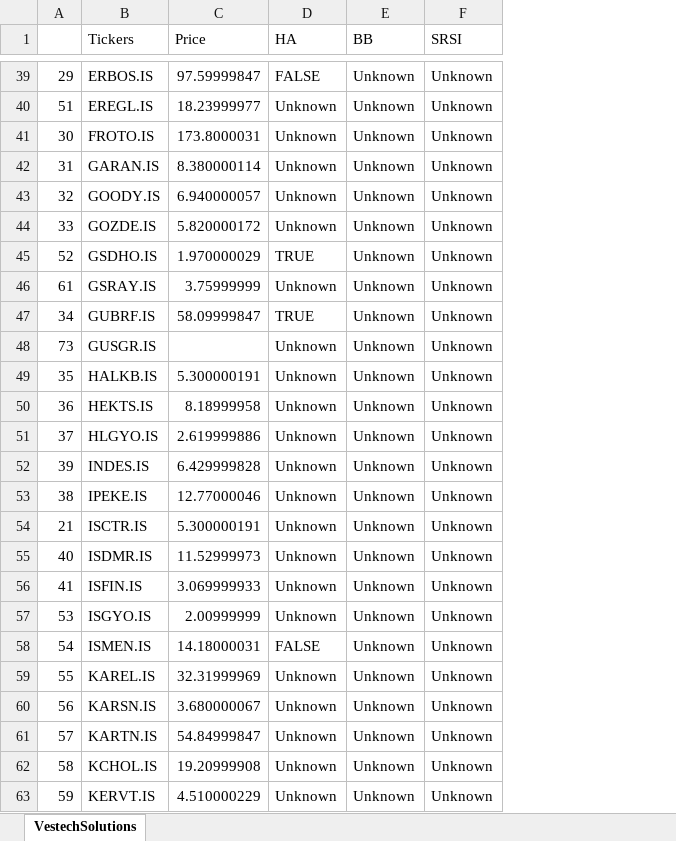
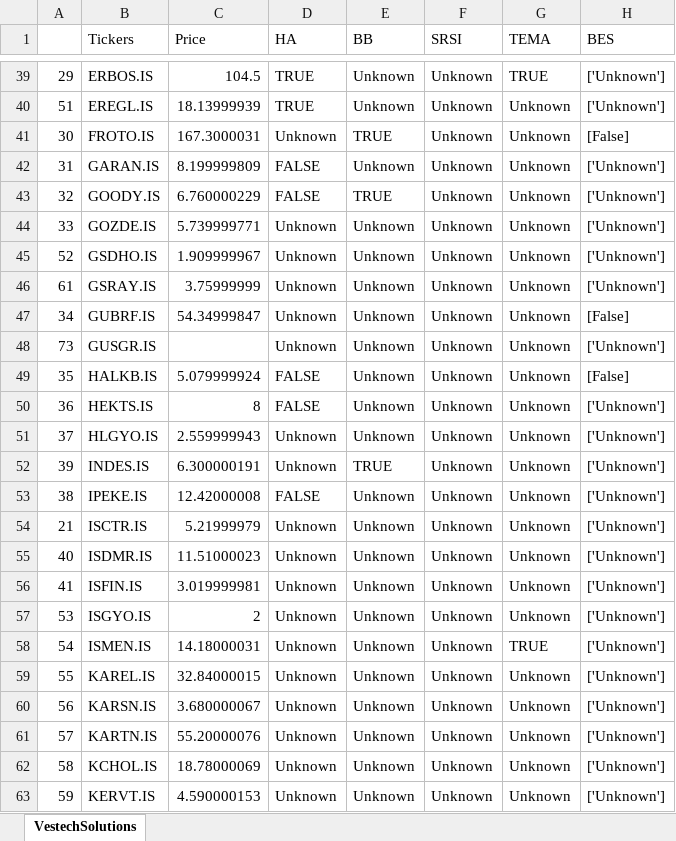
Before and after one commit to UfukAltanUA/vestech, an Excel workbook: report.xlsx, sheet VestechSolutions, drawn as a sheet; only a part is shown, gaps mark what is left out; values as stored, in another font and other column widths than the file's, no cell formats; conditional formats not drawn; the diff covers the shown part only; the diff names each change by its address in the sheet, - before the commit and + after, or states it on an @@ line.

```diff
--- a/report.xlsx (sheet VestechSolutions)
+++ b/report.xlsx (sheet VestechSolutions)
+column G (TEMA), rows 39-63: TRUE | Unknown | Unknown | Unknown | Unknown | Unknown | Unknown | Unknown | Unknown | Unknown | Unknown | Unknown | Unknown | Unknown | Unknown | Unknown | Unknown | Unknown | Unknown | TRUE | Unknown | Unknown | Unknown | Unknown | Unknown
+column H (BES), rows 39-63: ['Unknown'] | ['Unknown'] | [False] | ['Unknown'] | ['Unknown'] | ['Unknown'] | ['Unknown'] | ['Unknown'] | [False] | ['Unknown'] | [False] | ['Unknown'] | ['Unknown'] | ['Unknown'] | ['Unknown'] | ['Unknown'] | ['Unknown'] | ['Unknown'] | ['Unknown'] | ['Unknown'] | ['Unknown'] | ['Unknown'] | ['Unknown'] | ['Unknown'] | ['Unknown']
-C39 (Price): 97.59999847
+C39 (Price): 104.5
-D39 (HA): FALSE
+D39 (HA): TRUE
-C40 (Price): 18.23999977
+C40 (Price): 18.13999939
-D40 (HA): Unknown
+D40 (HA): TRUE
-C41 (Price): 173.8000031
+C41 (Price): 167.3000031
-E41 (BB): Unknown
+E41 (BB): TRUE
-C42 (Price): 8.380000114
+C42 (Price): 8.199999809
-D42:D43 (HA): Unknown
+D42:D43 (HA): FALSE
-C43 (Price): 6.940000057
+C43 (Price): 6.760000229
-E43 (BB): Unknown
+E43 (BB): TRUE
-C44 (Price): 5.820000172
+C44 (Price): 5.739999771
-C45 (Price): 1.970000029
+C45 (Price): 1.909999967
-D45 (HA): TRUE
+D45 (HA): Unknown
-C47 (Price): 58.09999847
+C47 (Price): 54.34999847
-D47 (HA): TRUE
+D47 (HA): Unknown
-C49 (Price): 5.300000191
+C49 (Price): 5.079999924
-D49:D50 (HA): Unknown
+D49:D50 (HA): FALSE
-C50 (Price): 8.18999958
+C50 (Price): 8
-C51 (Price): 2.619999886
+C51 (Price): 2.559999943
-C52 (Price): 6.429999828
+C52 (Price): 6.300000191
-E52 (BB): Unknown
+E52 (BB): TRUE
-C53 (Price): 12.77000046
+C53 (Price): 12.42000008
-D53 (HA): Unknown
+D53 (HA): FALSE
-C54 (Price): 5.300000191
+C54 (Price): 5.21999979
-C55 (Price): 11.52999973
+C55 (Price): 11.51000023
-C56 (Price): 3.069999933
+C56 (Price): 3.019999981
-C57 (Price): 2.00999999
+C57 (Price): 2
-D58 (HA): FALSE
+D58 (HA): Unknown
-C59 (Price): 32.31999969
+C59 (Price): 32.84000015
-C61 (Price): 54.84999847
+C61 (Price): 55.20000076
-C62 (Price): 19.20999908
+C62 (Price): 18.78000069
-C63 (Price): 4.510000229
+C63 (Price): 4.590000153
```
Also changed, not shown: 132 edited cells elsewhere in this sheet, cell formats, 6 other files.
